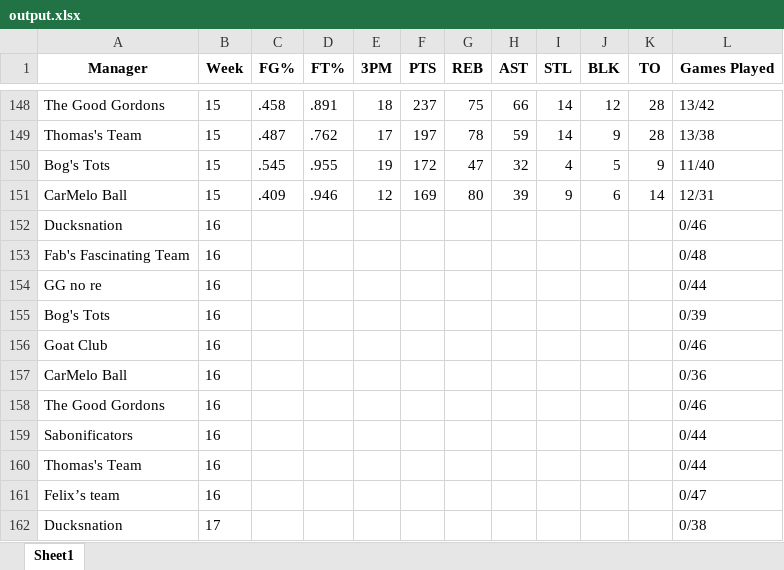
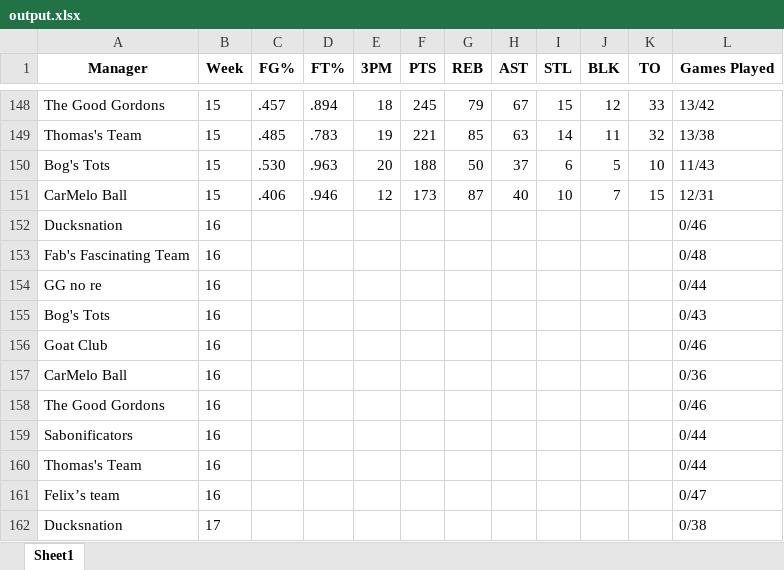
Before and after one commit to jyoun110/FantasyComp, an Excel workbook: output.xlsx, sheet Sheet1, drawn as a sheet; only a part is shown, gaps mark what is left out; values as stored, in another font and other column widths than the file's, no borders; removed rows and columns are numbered as before the commit, all else as after; the diff covers the shown part only; the diff names each change by its address in the sheet, - before the commit and + after, or states it on an @@ line.

```diff
--- a/output.xlsx (sheet Sheet1)
+++ b/output.xlsx (sheet Sheet1)
-C148 (FG%): .458
+C148 (FG%): .457
-D148 (FT%): .891
+D148 (FT%): .894
-F148 (PTS): 237
+F148 (PTS): 245
-G148 (REB): 75
+G148 (REB): 79
-H148 (AST): 66
+H148 (AST): 67
-I148 (STL): 14
+I148 (STL): 15
-K148 (TO): 28
+K148 (TO): 33
-C149 (FG%): .487
+C149 (FG%): .485
-D149 (FT%): .762
+D149 (FT%): .783
-E149 (3PM): 17
+E149 (3PM): 19
-F149 (PTS): 197
+F149 (PTS): 221
-G149 (REB): 78
+G149 (REB): 85
-H149 (AST): 59
+H149 (AST): 63
-J149 (BLK): 9
+J149 (BLK): 11
-K149 (TO): 28
+K149 (TO): 32
-row 150: Bog's Tots | 15 | .545 | .955 | 19 | 172 | 47 | 32 | 4 | 5 | 9 | 11/40
+row 150: Bog's Tots | 15 | .530 | .963 | 20 | 188 | 50 | 37 | 6 | 5 | 10 | 11/43
-C151 (FG%): .409
+C151 (FG%): .406
-F151 (PTS): 169
+F151 (PTS): 173
-G151 (REB): 80
+G151 (REB): 87
-H151 (AST): 39
+H151 (AST): 40
-I151 (STL): 9
+I151 (STL): 10
-J151 (BLK): 6
+J151 (BLK): 7
-K151 (TO): 14
+K151 (TO): 15
-L155 (Games Played): 0/39
+L155 (Games Played): 0/43
```
Also changed, not shown: 31 edited cells elsewhere in this sheet.
